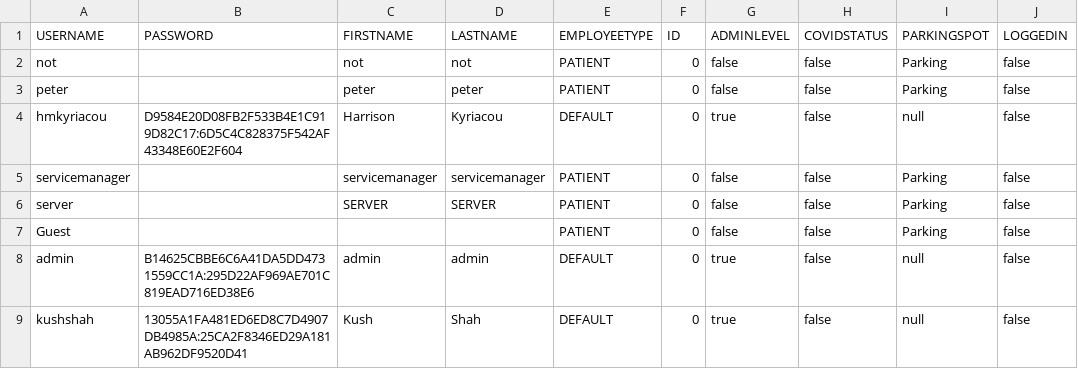
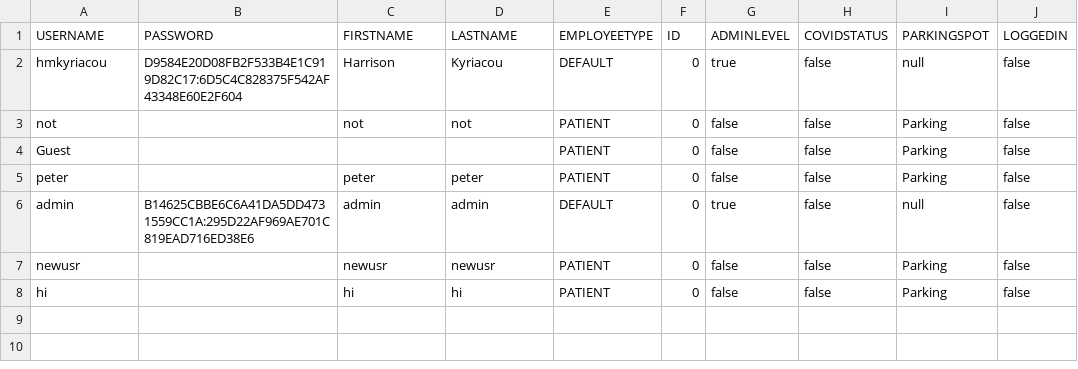
Before and after one commit to dacs30/software-engineering-project, a CSV file: data/bwMEmployees.csv, drawn as a sheet.

```diff
--- a/data/bwMEmployees.csv
+++ b/data/bwMEmployees.csv
@@ -1,9 +1,8 @@
 USERNAME,PASSWORD,FIRSTNAME,LASTNAME,EMPLOYEETYPE,ID,ADMINLEVEL,COVIDSTATUS,PARKINGSPOT,LOGGEDIN,
+hmkyriacou,D9584E20D08FB2F533B4E1C919D82C17:6D5C4C828375F542AF43348E60E2F604,Harrison,Kyriacou,DEFAULT,0,true,false,null,false,
 not,,not,not,PATIENT,0,false,false,Parking,false,
+Guest,,,,PATIENT,0,false,false,Parking,false,
 peter,,peter,peter,PATIENT,0,false,false,Parking,false,
-hmkyriacou,D9584E20D08FB2F533B4E1C919D82C17:6D5C4C828375F542AF43348E60E2F604,Harrison,Kyriacou,DEFAULT,0,true,false,null,false,
-servicemanager,,servicemanager,servicemanager,PATIENT,0,false,false,Parking,false,
-server,,SERVER,SERVER,PATIENT,0,false,false,Parking,false,
-Guest,,,,PATIENT,0,false,false,Parking,false,
 admin,B14625CBBE6C6A41DA5DD4731559CC1A:295D22AF969AE701C819EAD716ED38E6,admin,admin,DEFAULT,0,true,false,null,false,
-kushshah,13055A1FA481ED6ED8C7D4907DB4985A:25CA2F8346ED29A181AB962DF9520D41,Kush,Shah,DEFAULT,0,true,false,null,false,
+newusr,,newusr,newusr,PATIENT,0,false,false,Parking,false,
+hi,,hi,hi,PATIENT,0,false,false,Parking,false,
```
Also changed, not shown: data/MapMalledges.csv, data/MapMallnodes.csv, 5 other files.
